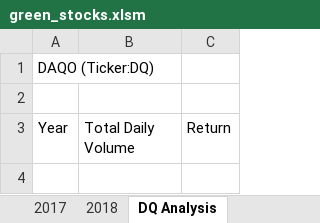
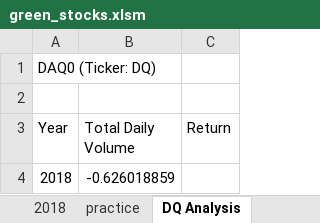
Before and after one commit to davidandcarr/stock-analysis, an Excel workbook: green_stocks.xlsm, sheet DQ Analysis, drawn as a sheet; values as stored, in another font and other column widths than the file's, no borders; the diff names each change by its address in the sheet, - before the commit and + after, or states it on an @@ line.

```diff
--- a/green_stocks.xlsm (sheet DQ Analysis)
+++ b/green_stocks.xlsm (sheet DQ Analysis)
+sheet tab: practice
-A1 (Year): DAQO (Ticker:DQ)
+A1 (Year): DAQ0 (Ticker: DQ)
+row 4: 2018 | -0.626018859
```
Also changed, not shown: sheet 2018.
